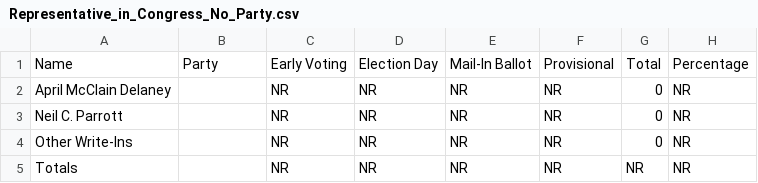
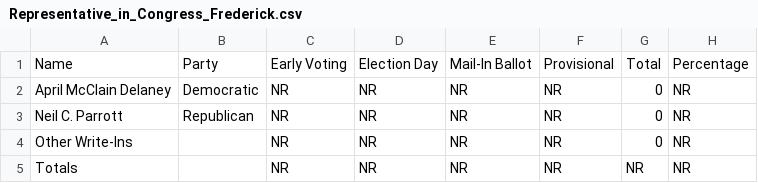
Before and after one commit to dwillis/maryland_elections, a CSV file: data/Representative_in_Congress_Frederick.csv (was data/Representative_in_Congress_No_Party.csv), drawn as a sheet.

```diff
--- a/data/Representative_in_Congress_No_Party.csv
+++ b/data/Representative_in_Congress_Frederick.csv
@@ -1,4 +1,4 @@
 Name,Party,Early Voting,Election Day,Mail-In Ballot,Provisional,Total,Percentage
-April McClain Delaney,,NR,NR,NR,NR,0,NR
-Neil C. Parrott,,NR,NR,NR,NR,0,NR
+April McClain Delaney,Democratic,NR,NR,NR,NR,0,NR
+Neil C. Parrott,Republican,NR,NR,NR,NR,0,NR
 Other Write-Ins,,NR,NR,NR,NR,0,NR
```
Also changed, not shown: 21 other files.
